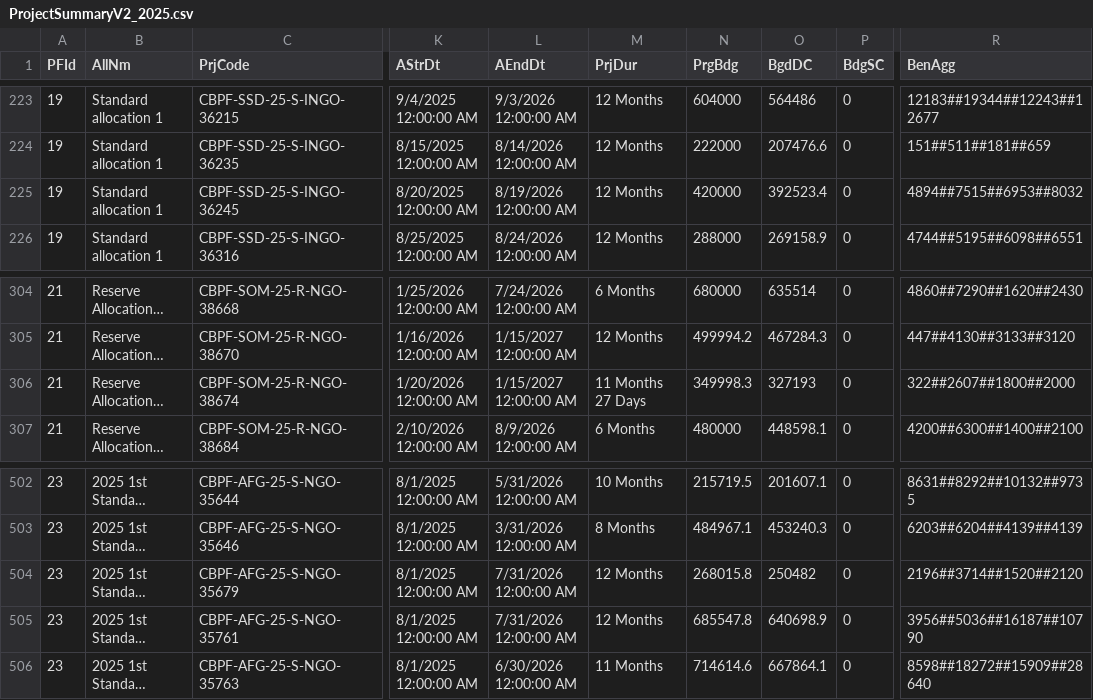
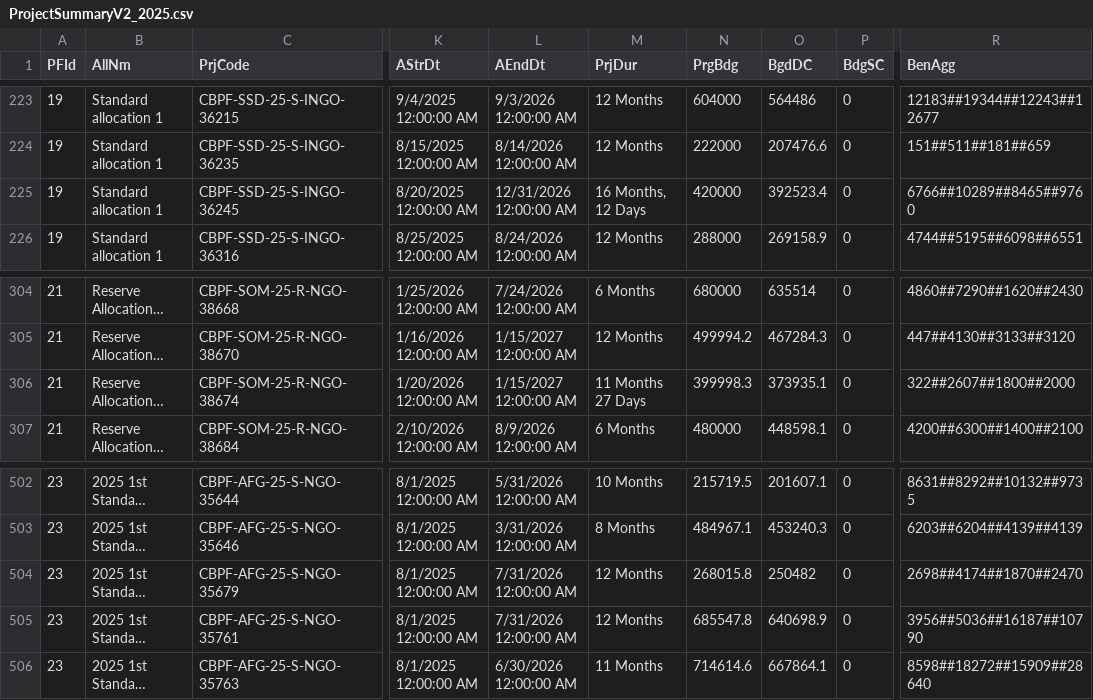
Before and after one commit to CBPFGMS/cbpfgms-data, a CSV file: utils/CBPF_allocations_overview_static/data/ProjectSummaryV2_2025.csv, drawn as a sheet; only a part is shown, gaps mark what is left out; long unchanged cells end in …; the diff names each change by its address in the sheet, - before the commit and + after, or states it on an @@ line.

```diff
--- a/utils/CBPF_allocations_overview_static/data/ProjectSummaryV2_2025.csv
+++ b/utils/CBPF_allocations_overview_static/data/ProjectSummaryV2_2025.csv
-L225 (AEndDt): 8/19/2026 12:00:00 AM
+L225 (AEndDt): 12/31/2026 12:00:00 AM
-M225 (PrjDur): 12 Months
+M225 (PrjDur): 16 Months, 12 Days
-R225 (BenAgg): 4894##7515##6953##8032
+R225 (BenAgg): 6766##10289##8465##9760
-N306 (PrgBdg): 349998.3
+N306 (PrgBdg): 399998.3
-O306 (BgdDC): 327193
+O306 (BgdDC): 373935.1
-R504 (BenAgg): 2196##3714##1520##2120
+R504 (BenAgg): 2698##4174##1870##2470
```
Also changed, not shown: utils/CBPF_allocations_overview_static/data/AllocationTypes.csv, utils/CBPF_allocations_overview_static/data/ProjectSummaryAggV2_2015.csv, 8 other files.
